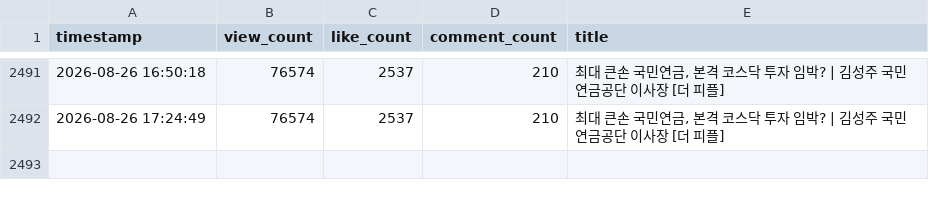
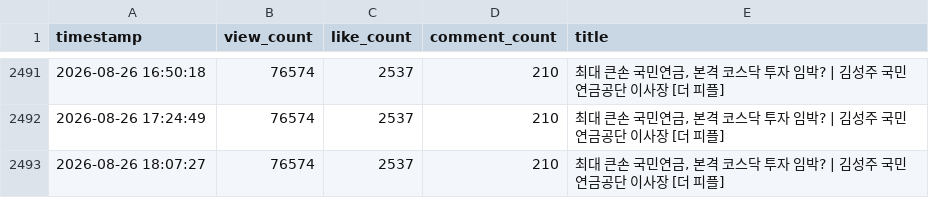
Before and after one commit to roy8in/youtube-comment-monitoring, a CSV file: video_stats/video_stats_20260214.csv, drawn as a sheet; only a part is shown, gaps mark what is left out.

```diff
--- a/video_stats/video_stats_20260214.csv
+++ b/video_stats/video_stats_20260214.csv
@@ -2492 +2492,2 @@ timestamp,view_count,like_count,comment_count,title
 2026-08-26 17:24:49,76574,2537,210,"최대 큰손 국민연금, 본격 코스닥 투자 임박? | 김성주 국민연금공단 이사장 [더 피플]"
+2026-08-26 18:07:27,76574,2537,210,"최대 큰손 국민연금, 본격 코스닥 투자 임박? | 김성주 국민연금공단 이사장 [더 피플]"
```
Also changed, not shown: video_stats/video_stats_20260220.csv, video_stats/video_stats_20260423.csv, 1 other file.
